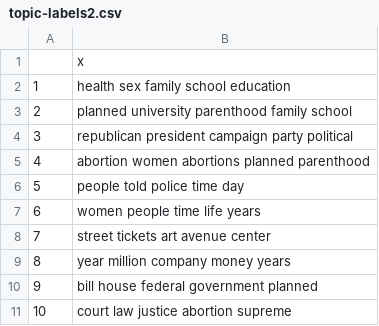
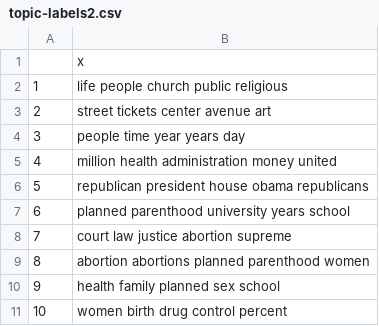
Before and after one commit to bizherman/ps239T-final-project, a CSV file: Results/topic-labels2.csv, drawn as a sheet.

```diff
--- a/Results/topic-labels2.csv
+++ b/Results/topic-labels2.csv
@@ -1,11 +1,11 @@
 "","x"
-"1","health sex family school education"
-"2","planned university parenthood family school"
-"3","republican president campaign party political"
-"4","abortion women abortions planned parenthood"
-"5","people told police time day"
-"6","women people time life years"
-"7","street tickets art avenue center"
-"8","year million company money years"
-"9","bill house federal government planned"
-"10","court law justice abortion supreme"
+"1","life people church public religious"
+"2","street tickets center avenue art"
+"3","people time year years day"
+"4","million health administration money united"
+"5","republican president house obama republicans"
+"6","planned parenthood university years school"
+"7","court law justice abortion supreme"
+"8","abortion abortions planned parenthood women"
+"9","health family planned sex school"
+"10","women birth drug control percent"
```
Also changed, not shown: Results/topic-docs.csv, Results/topic-docs2.csv, 12 other files.
